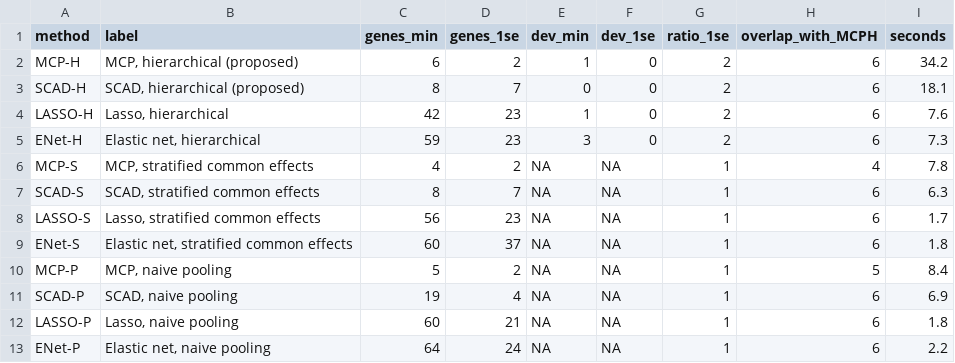
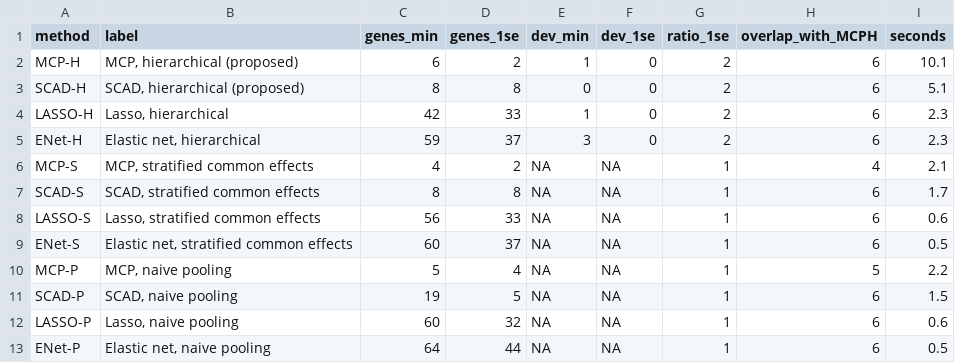
Before and after one commit to EmmanuelMasavoDjegou/Hierarchical-Variable-Selection-in-Penalized-Cox-Models-for-IPD-Meta-Analysis, a CSV file: application/results/table_methods.csv, drawn as a sheet.

```diff
--- a/application/results/table_methods.csv
+++ b/application/results/table_methods.csv
@@ -1,13 +1,13 @@
 "method","label","genes_min","genes_1se","dev_min","dev_1se","ratio_1se","overlap_with_MCPH","seconds"
-"MCP-H","MCP, hierarchical (proposed)",6,2,1,0,2,6,34.2
-"SCAD-H","SCAD, hierarchical (proposed)",8,7,0,0,2,6,18.1
-"LASSO-H","Lasso, hierarchical",42,23,1,0,2,6,7.6
-"ENet-H","Elastic net, hierarchical",59,23,3,0,2,6,7.3
-"MCP-S","MCP, stratified common effects",4,2,NA,NA,1,4,7.8
-"SCAD-S","SCAD, stratified common effects",8,7,NA,NA,1,6,6.3
-"LASSO-S","Lasso, stratified common effects",56,23,NA,NA,1,6,1.7
-"ENet-S","Elastic net, stratified common effects",60,37,NA,NA,1,6,1.8
-"MCP-P","MCP, naive pooling",5,2,NA,NA,1,5,8.4
-"SCAD-P","SCAD, naive pooling",19,4,NA,NA,1,6,6.9
-"LASSO-P","Lasso, naive pooling",60,21,NA,NA,1,6,1.8
-"ENet-P","Elastic net, naive pooling",64,24,NA,NA,1,6,2.2
+"MCP-H","MCP, hierarchical (proposed)",6,2,1,0,2,6,10.1
+"SCAD-H","SCAD, hierarchical (proposed)",8,8,0,0,2,6,5.1
+"LASSO-H","Lasso, hierarchical",42,33,1,0,2,6,2.3
+"ENet-H","Elastic net, hierarchical",59,37,3,0,2,6,2.3
+"MCP-S","MCP, stratified common effects",4,2,NA,NA,1,4,2.1
+"SCAD-S","SCAD, stratified common effects",8,8,NA,NA,1,6,1.7
+"LASSO-S","Lasso, stratified common effects",56,33,NA,NA,1,6,0.6
+"ENet-S","Elastic net, stratified common effects",60,37,NA,NA,1,6,0.5
+"MCP-P","MCP, naive pooling",5,4,NA,NA,1,5,2.2
+"SCAD-P","SCAD, naive pooling",19,5,NA,NA,1,6,1.5
+"LASSO-P","Lasso, naive pooling",60,32,NA,NA,1,6,0.6
+"ENet-P","Elastic net, naive pooling",64,44,NA,NA,1,6,0.5
```
Also changed, not shown: application/results/table_loso.csv, 13 other files.
